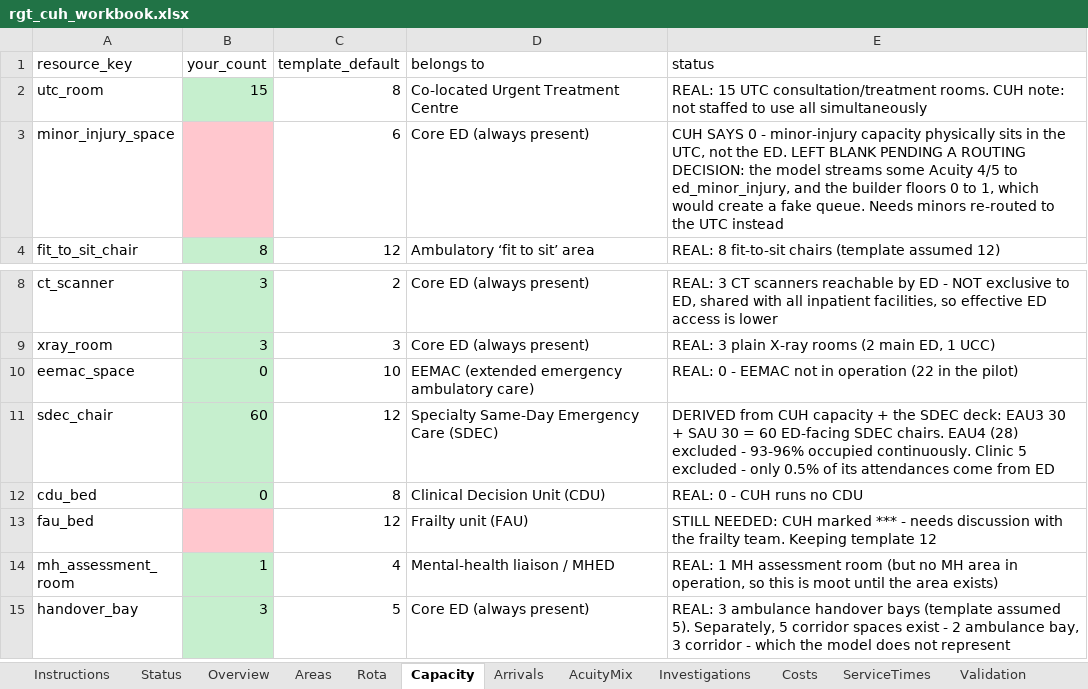
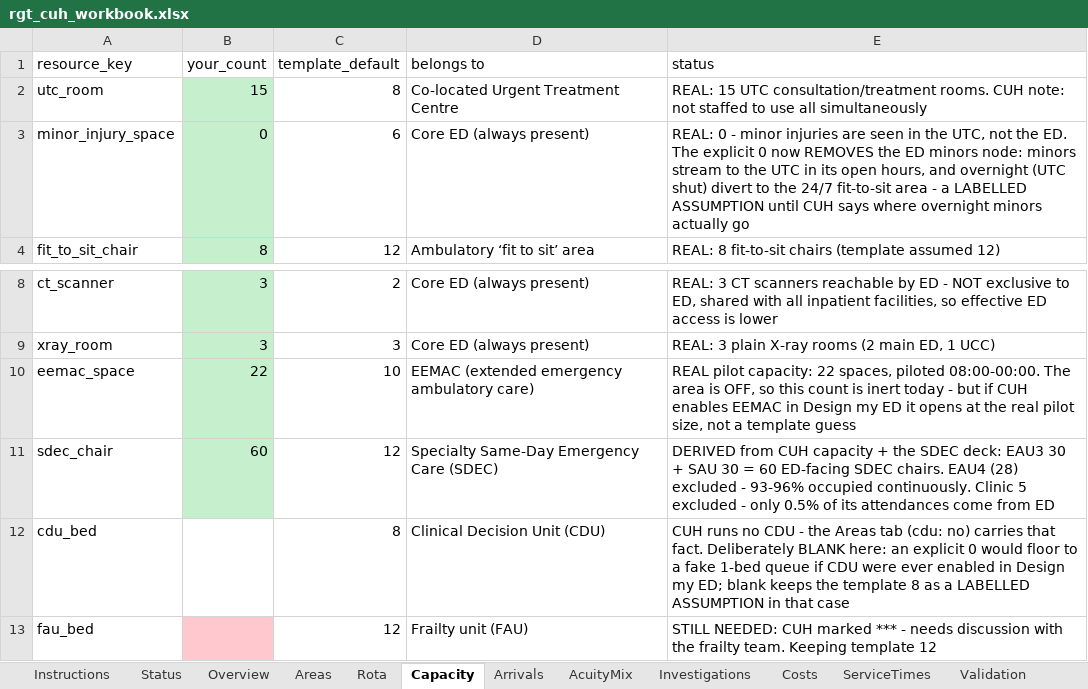
Before and after one commit to mrsonuk/Midshire-Portfolio, an Excel workbook: uec_hybrid/data/seeds/rgt_cuh_workbook.xlsx, sheet Capacity, drawn as a sheet; only a part is shown, gaps mark what is left out; the shorter side is filled out with more unchanged rows; values as stored, in another font and other column widths than the file's, no borders; the diff names each change by its address in the sheet, - before the commit and + after, or states it on an @@ line.

```diff
--- a/uec_hybrid/data/seeds/rgt_cuh_workbook.xlsx (sheet Capacity)
+++ b/uec_hybrid/data/seeds/rgt_cuh_workbook.xlsx (sheet Capacity)
-B3 (your_count): (empty)
+B3 (your_count): 0
-B3 fill: #FFC7CE
+B3 fill: #C6EFCE
-E3 (status): CUH SAYS 0 - minor-injury capacity physically sits in the UTC, not the ED. LEFT BLANK PENDING A ROUTING DECISION: the model streams some Acuity 4/5 to ed_minor_injury, and the builder floors 0 to 1, which would create a fake queue. Needs minors re-routed to the UTC instead
+E3 (status): REAL: 0 - minor injuries are seen in the UTC, not the ED. The explicit 0 now REMOVES the ED minors node: minors stream to the UTC in its open hours, and overnight (UTC shut) divert to the 24/7 fit-to-sit area - a LABELLED ASSUMPTION until CUH says where overnight minors actually go
-B10 (your_count): 0
+B10 (your_count): 22
-E10 (status): REAL: 0 - EEMAC not in operation (22 in the pilot)
+E10 (status): REAL pilot capacity: 22 spaces, piloted 08:00-00:00. The area is OFF, so this count is inert today - but if CUH enables EEMAC in Design my ED it opens at the real pilot size, not a template guess
-B12 (your_count): 0
+B12 (your_count): (empty)
-B12 fill: #C6EFCE
+B12 fill: none
-E12 (status): REAL: 0 - CUH runs no CDU
+E12 (status): CUH runs no CDU - the Areas tab (cdu: no) carries that fact. Deliberately BLANK here: an explicit 0 would floor to a fake 1-bed queue if CDU were ever enabled in Design my ED; blank keeps the template 8 as a LABELLED ASSUMPTION in that case
```
Also changed, not shown: sheet Sources, sheet Status, sheet Areas, 10 other files.
